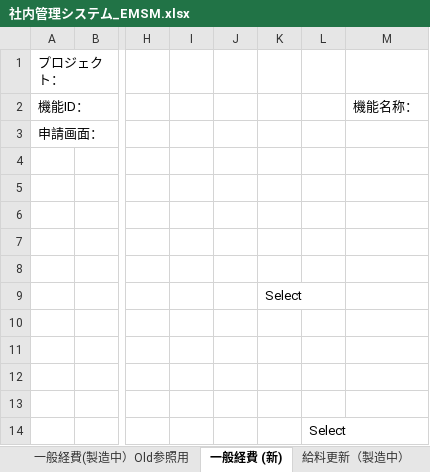
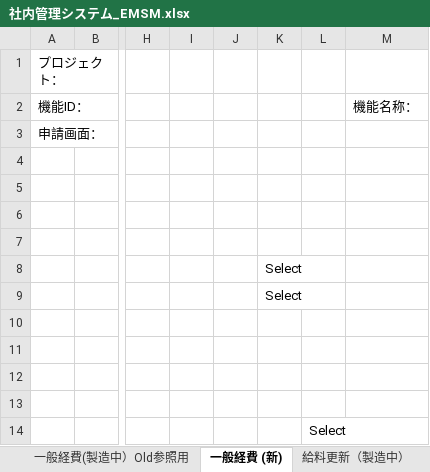
Before and after one commit to softtechSoft/ems, an Excel workbook: DOC/要件定義/社内管理システム_EMSM.xlsx, sheet 一般経費 (新), drawn as a sheet; only a part is shown, gaps mark what is left out; values as stored, in another font and other column widths than the file's, no borders; charts and pictures not drawn; the diff names each change by its address in the sheet, - before the commit and + after, or states it on an @@ line.

```diff
--- a/DOC/要件定義/社内管理システム_EMSM.xlsx (sheet 一般経費 (新))
+++ b/DOC/要件定義/社内管理システム_EMSM.xlsx (sheet 一般経費 (新))
-K8: (empty)
+K8: Select
```
Also changed, not shown: charts or pictures, 3 other files.
